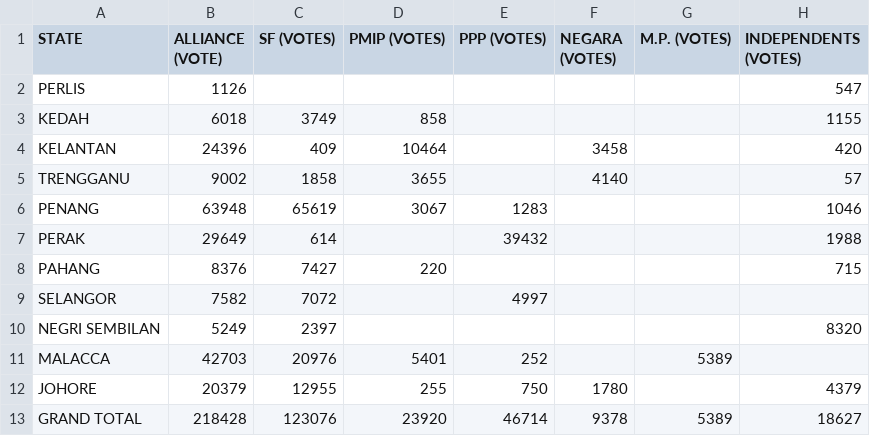
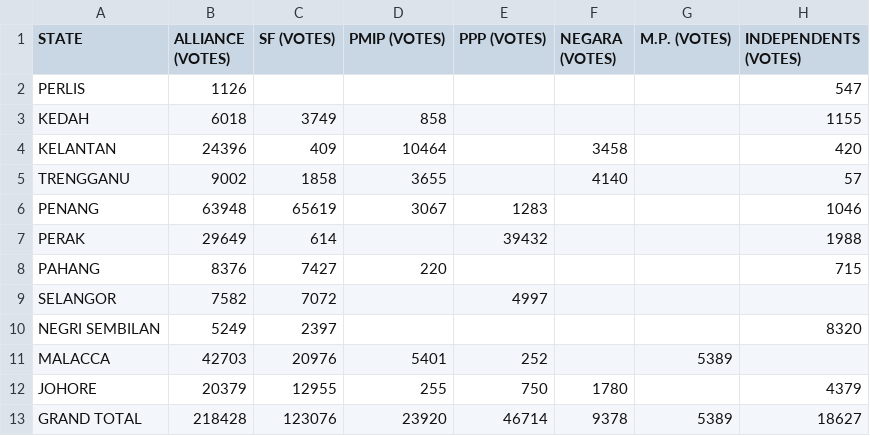
Before and after one commit to TindakMalaysia/LOCAL-GOVERNMENT-ELECTIONS, a CSV file: 1961-MALAYA-LOCAL-GOVERNMENT-ELECTIONS/1961-LOCAL-GOVERNMENT-ELECTIONS-VOTE-AND-SEAT-DISTRIBUTION-ELECTION-COMMISSION.csv, drawn as a sheet; only a part is shown; the diff names each change by its address in the sheet, - before the commit and + after, or states it on an @@ line.

Commit message:
Update 1961-LOCAL-GOVERNMENT-ELECTIONS-VOTE-AND-SEAT-DISTRIBUTION-ELECTION-COMMISSION.csv

```diff
--- a/1961-MALAYA-LOCAL-GOVERNMENT-ELECTIONS/1961-LOCAL-GOVERNMENT-ELECTIONS-VOTE-AND-SEAT-DISTRIBUTION-ELECTION-COMMISSION.csv
+++ b/1961-MALAYA-LOCAL-GOVERNMENT-ELECTIONS/1961-LOCAL-GOVERNMENT-ELECTIONS-VOTE-AND-SEAT-DISTRIBUTION-ELECTION-COMMISSION.csv
-B1: ALLIANCE (VOTE)
+B1: ALLIANCE (VOTES)
```
